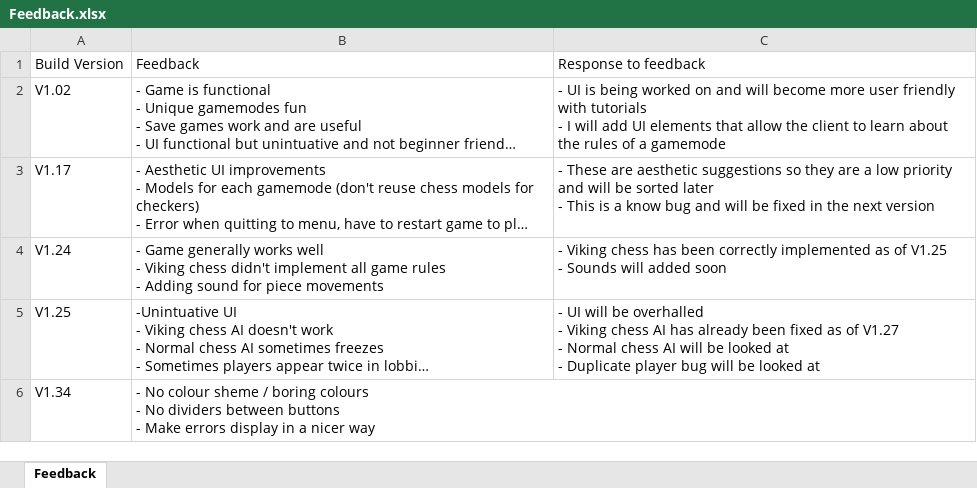
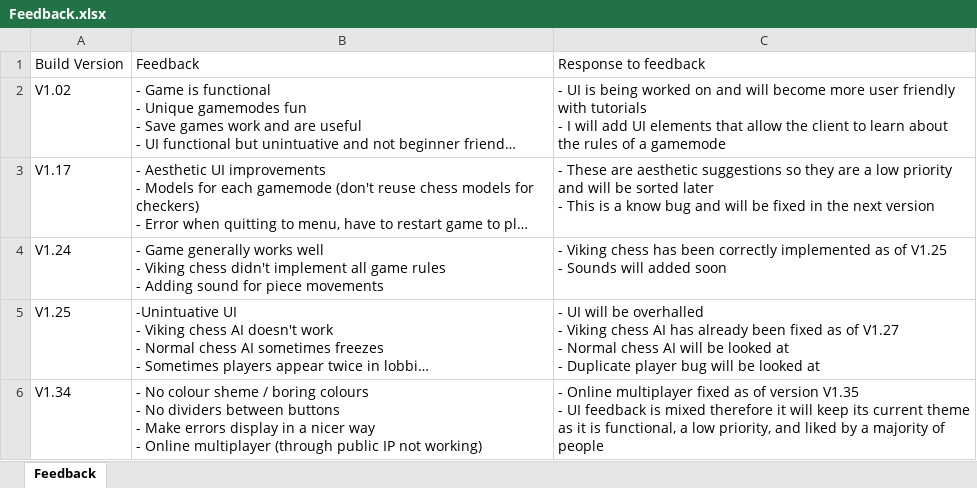
Before and after one commit to Robert-M-Lucas/NEA, an Excel workbook: Feedback.xlsx, sheet Feedback, drawn as a sheet; long unchanged cells end in …; values as stored, in another font and other column widths than the file's, no borders; ↵ is a line break in a cell; the diff names each change by its address in the sheet, - before the commit and + after, or states it on an @@ line.

```diff
--- a/Feedback.xlsx (sheet Feedback)
+++ b/Feedback.xlsx (sheet Feedback)
-B6: …nicer way
+B6: …nicer way ↵ - Online multiplayer (through public IP not working)
-C6: (empty)
+C6: - Online multiplayer fixed as of version V1.35 ↵ - UI feedback is mixed therefore it will keep its current theme as it is functional, a low priority, and liked by a majority of people
```
Also changed, not shown: 1 other file.
